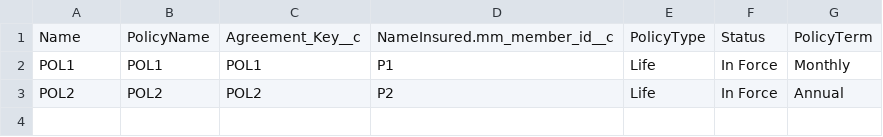
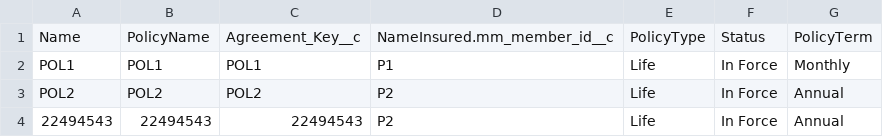
Before and after one commit to bobbywhitesfdc/fsc-demo-bare, a CSV file: data/policy.csv, drawn as a sheet; the diff names each change by its address in the sheet, - before the commit and + after, or states it on an @@ line.

```diff
--- a/data/policy.csv
+++ b/data/policy.csv
+row 4: 22494543 | 22494543 | 22494543 | P2 | Life | In Force | Annual
```
Also changed, not shown: data/ipp.csv, 45 other files.
